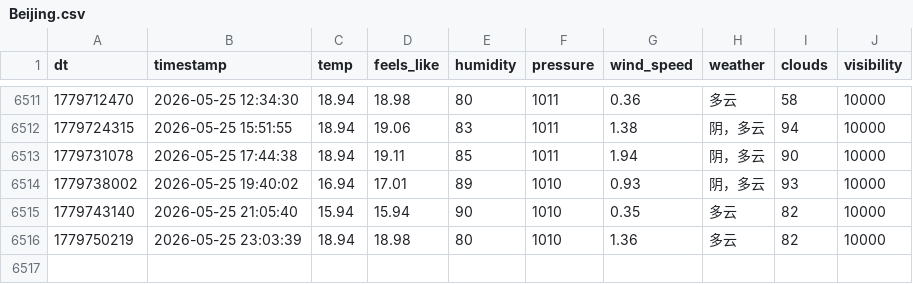
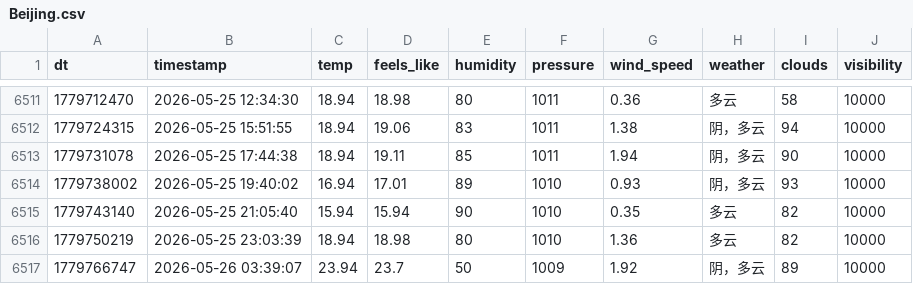
Before and after one commit to FireStar0507/OWMweather-logger, a CSV file: weather_data/Beijing.csv, drawn as a sheet; only a part is shown, gaps mark what is left out.

```diff
--- a/weather_data/Beijing.csv
+++ b/weather_data/Beijing.csv
@@ -6516 +6516,2 @@ dt,timestamp,temp,feels_like,humidity,pressure,wind_speed,weather,clouds,visibil
 1779750219,2026-05-25 23:03:39,18.94,18.98,80,1010,1.36,多云,82,10000
+1779766747,2026-05-26 03:39:07,23.94,23.7,50,1009,1.92,阴，多云,89,10000
```
Also changed, not shown: weather_data/Foshan.csv, weather_data/Shanghai.csv.
